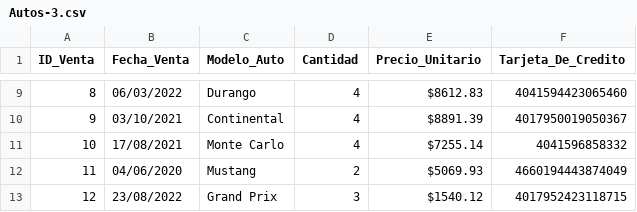
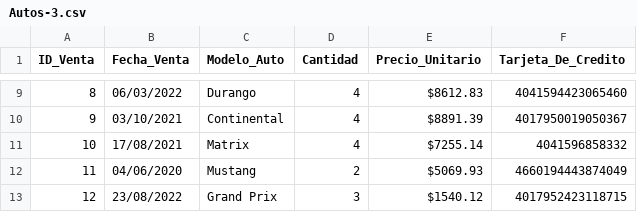
Before and after one commit to emmanuelmartindavid/Emmanuel_Martin_parciales_1-E_Laboratorio-1, a CSV file: segundo-parcial-labo-1-1E/Autos-3.csv, drawn as a sheet; only a part is shown, gaps mark what is left out.

```diff
--- a/segundo-parcial-labo-1-1E/Autos-3.csv
+++ b/segundo-parcial-labo-1-1E/Autos-3.csv
@@ -10,3 +10,3 @@ ID_Venta ,Fecha_Venta,Modelo_Auto,Cantidad,Precio_Unitario,Tarjeta_De_Credito
 9,03/10/2021,Continental,4,$8891.39,4017950019050367
-10,17/08/2021,Monte Carlo,4,$7255.14,4041596858332
+10,17/08/2021,Matrix,4,$7255.14,4041596858332
 11,04/06/2020,Mustang,2,$5069.93,4660194443874049
```
Also changed, not shown: 20 other files.
